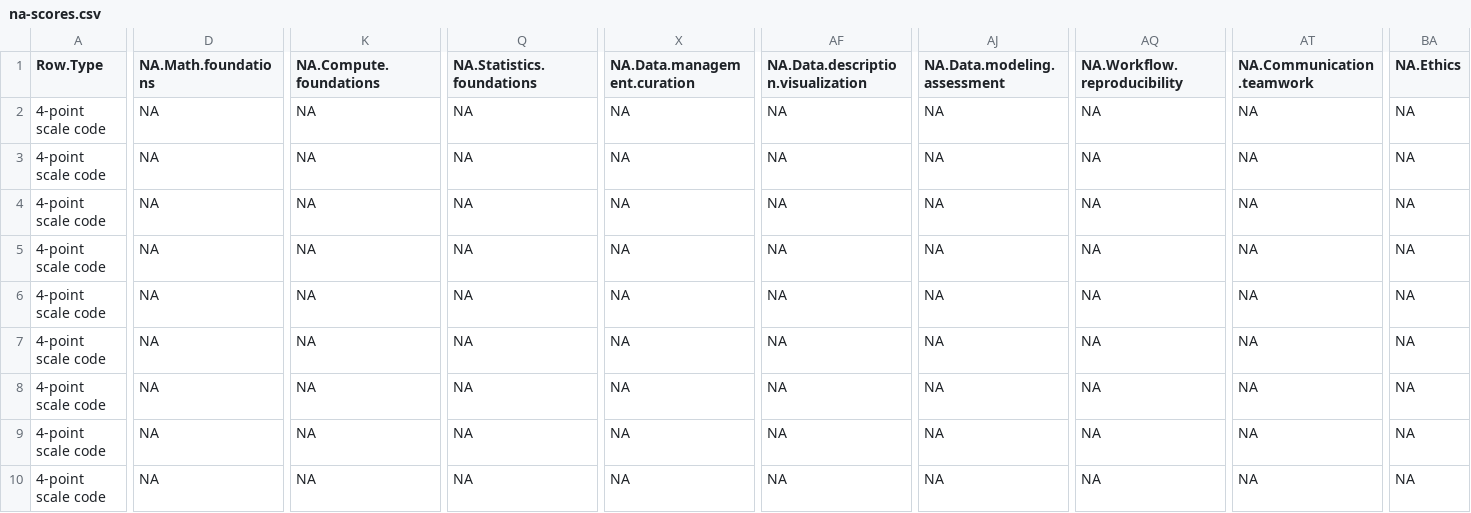
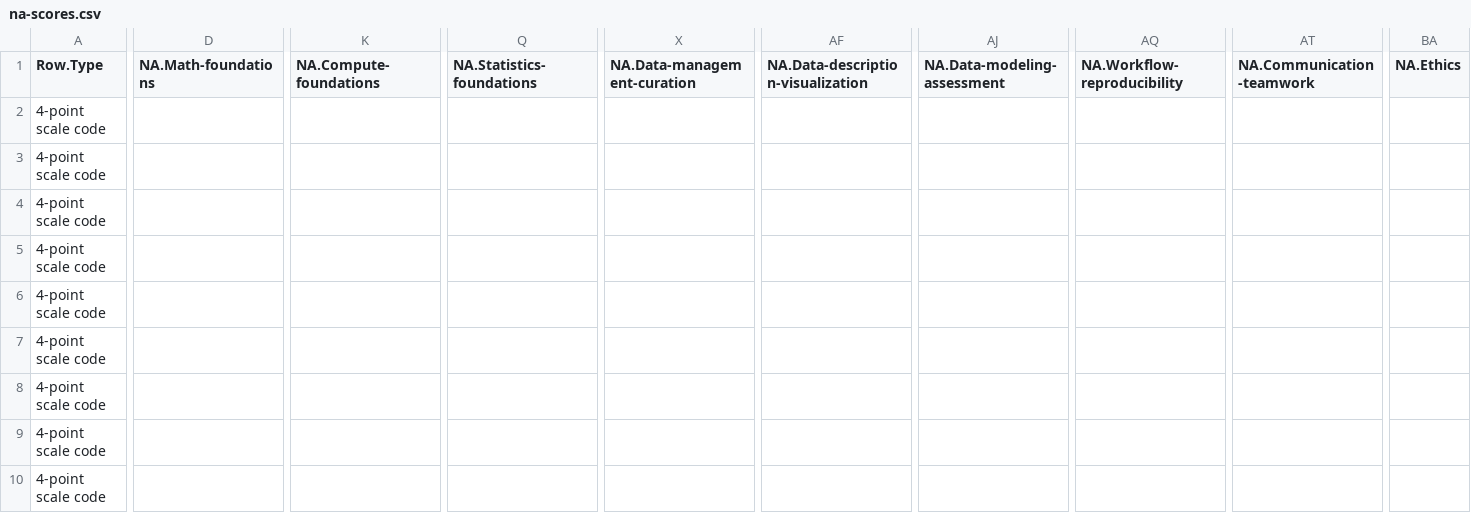
Before and after one commit to jcoliver/data-sci-curricula, a CSV file: data/na-scores.csv, drawn as a sheet; only a part is shown, gaps mark what is left out; the diff covers the shown part only; the diff names each change by its address in the sheet, - before the commit and + after, or states it on an @@ line.

Commit message:
Update data and units visualization

```diff
--- a/data/na-scores.csv
+++ b/data/na-scores.csv
-D1: NA.Math.foundations
+D1: NA.Math-foundations
-K1: NA.Compute.foundations
+K1: NA.Compute-foundations
-Q1: NA.Statistics.foundations
+Q1: NA.Statistics-foundations
-X1: NA.Data.management.curation
+X1: NA.Data-management-curation
-AF1: NA.Data.description.visualization
+AF1: NA.Data-description-visualization
-AJ1: NA.Data.modeling.assessment
+AJ1: NA.Data-modeling-assessment
-AQ1: NA.Workflow.reproducibility
+AQ1: NA.Workflow-reproducibility
-AT1: NA.Communication.teamwork
+AT1: NA.Communication-teamwork
-D2:D10 (NA.Math-foundations): NA
+D2:D10 (NA.Math-foundations): (empty)
-K2:K10 (NA.Compute-foundations): NA
+K2:K10 (NA.Compute-foundations): (empty)
-Q2:Q10 (NA.Statistics-foundations): NA
+Q2:Q10 (NA.Statistics-foundations): (empty)
-X2:X10 (NA.Data-management-curation): NA
+X2:X10 (NA.Data-management-curation): (empty)
-AF2:AF10: NA
+AF2:AF10: (empty)
-AJ2:AJ10 (NA.Data-modeling-assessment): NA
+AJ2:AJ10 (NA.Data-modeling-assessment): (empty)
-AQ2:AQ10 (NA.Workflow-reproducibility): NA
+AQ2:AQ10 (NA.Workflow-reproducibility): (empty)
-AT2:AT10 (NA.Communication-teamwork): NA
+AT2:AT10 (NA.Communication-teamwork): (empty)
-BA2:BA10 (NA.Ethics): NA
+BA2:BA10 (NA.Ethics): (empty)
```
Also changed, not shown: 91 edited cells elsewhere in this file, data/gds-scores.csv, data/units.csv, 4 other files.
